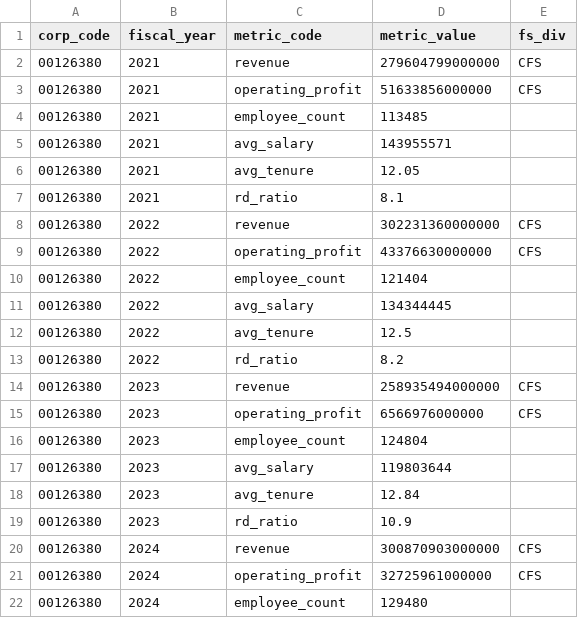
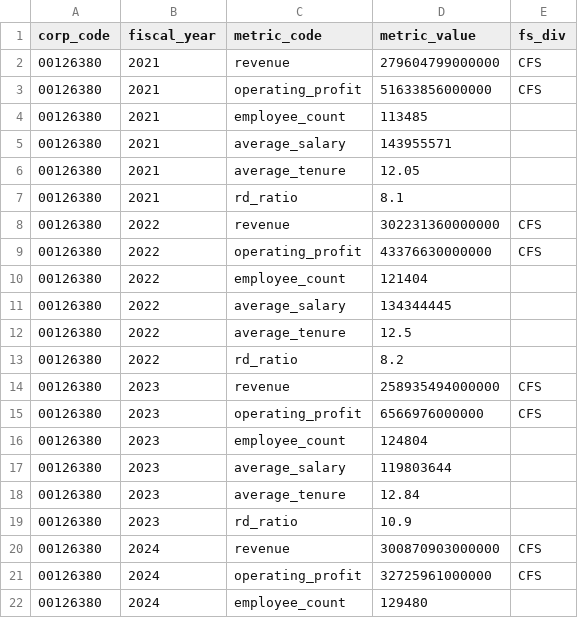
Before and after one commit to Apple7575/Fit, a CSV file: data/company_metric.csv, drawn as a sheet; only a part is shown; the diff covers the shown part only.

```diff
--- a/data/company_metric.csv
+++ b/data/company_metric.csv
@@ -4,4 +4,4 @@
 00126380,2021,employee_count,113485,
-00126380,2021,avg_salary,143955571,
-00126380,2021,avg_tenure,12.05,
+00126380,2021,average_salary,143955571,
+00126380,2021,average_tenure,12.05,
 00126380,2021,rd_ratio,8.1,
@@ -10,4 +10,4 @@
 00126380,2022,employee_count,121404,
-00126380,2022,avg_salary,134344445,
-00126380,2022,avg_tenure,12.5,
+00126380,2022,average_salary,134344445,
+00126380,2022,average_tenure,12.5,
 00126380,2022,rd_ratio,8.2,
@@ -16,4 +16,4 @@
 00126380,2023,employee_count,124804,
-00126380,2023,avg_salary,119803644,
-00126380,2023,avg_tenure,12.84,
+00126380,2023,average_salary,119803644,
+00126380,2023,average_tenure,12.84,
 00126380,2023,rd_ratio,10.9,
```
Also changed, not shown: 88 edited cells elsewhere in this file, 26 other files.
